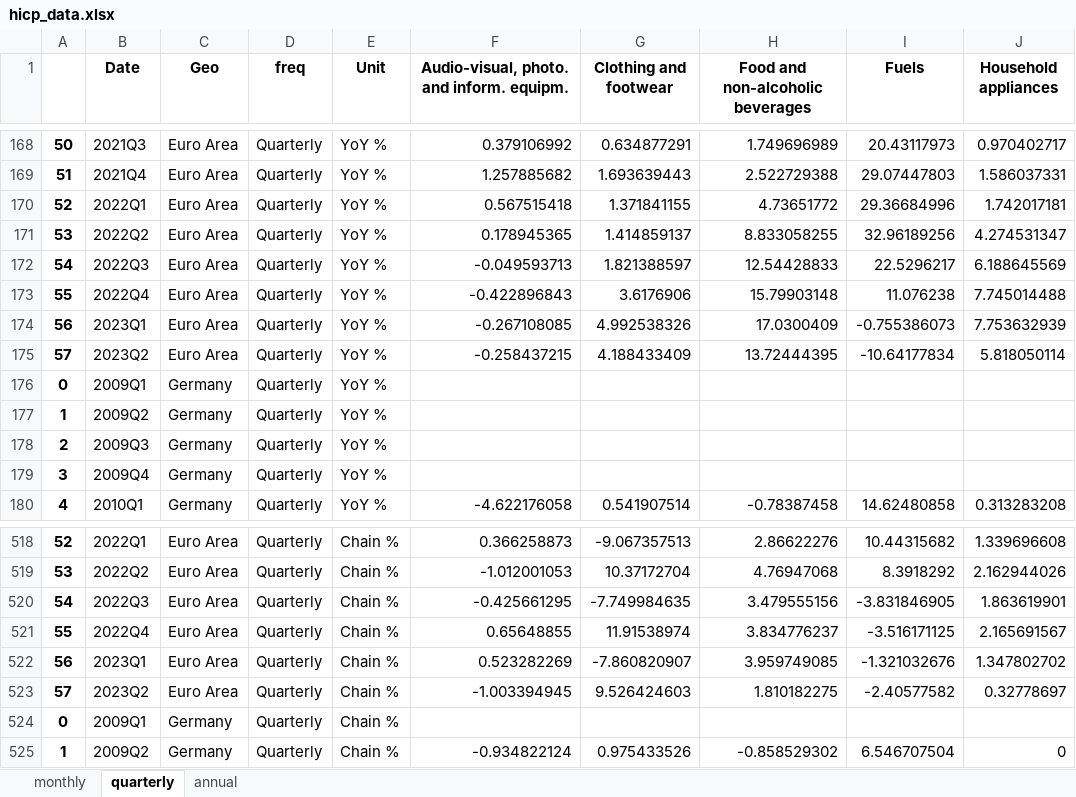
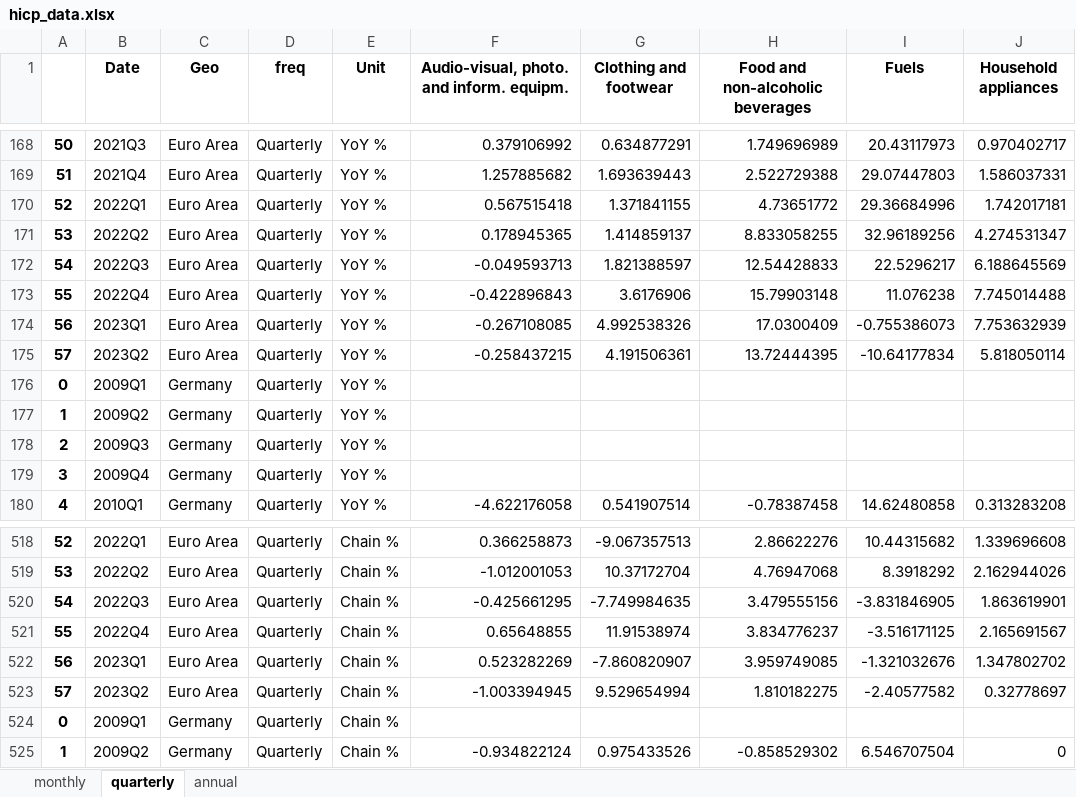
Before and after one commit to pcgsonae/dashboard-retail-pulse, an Excel workbook: hicp_data.xlsx, sheet quarterly, drawn as a sheet; only a part is shown, gaps mark what is left out; values as stored, in another font and other column widths than the file's, no borders; the diff names each change by its address in the sheet, - before the commit and + after, or states it on an @@ line.

```diff
--- a/hicp_data.xlsx (sheet quarterly)
+++ b/hicp_data.xlsx (sheet quarterly)
-G175 (Clothing and footwear): 4.188433409
+G175 (Clothing and footwear): 4.191506361
-G523 (Clothing and footwear): 9.526424603
+G523 (Clothing and footwear): 9.529654994
```
Also changed, not shown: sheet monthly, sheet annual, 2 other files.
